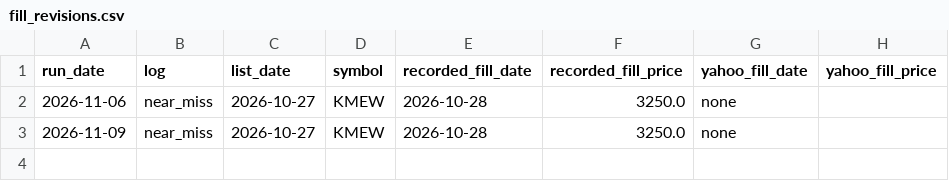
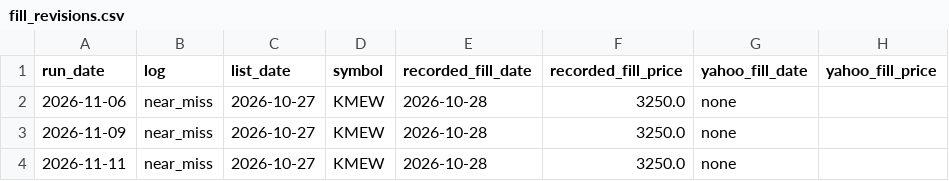
Before and after one commit to Parth1501/nse-swing-data, a CSV file: data/fill_revisions.csv, drawn as a sheet.

```diff
--- a/data/fill_revisions.csv
+++ b/data/fill_revisions.csv
@@ -3 +3,2 @@ run_date,log,list_date,symbol,recorded_fill_date,recorded_fill_price,yahoo_fill_
 2026-11-09,near_miss,2026-10-27,KMEW,2026-10-28,3250.0,none,
+2026-11-11,near_miss,2026-10-27,KMEW,2026-10-28,3250.0,none,
```
Also changed, not shown: data/closed_results.csv, data/latest.csv, 5 other files.
